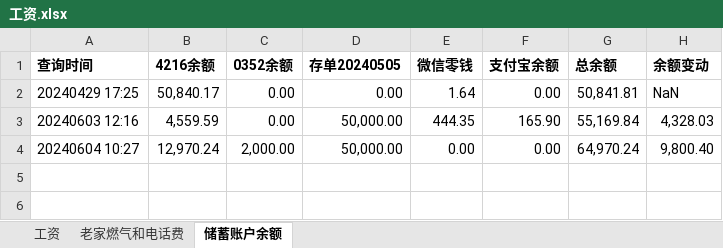
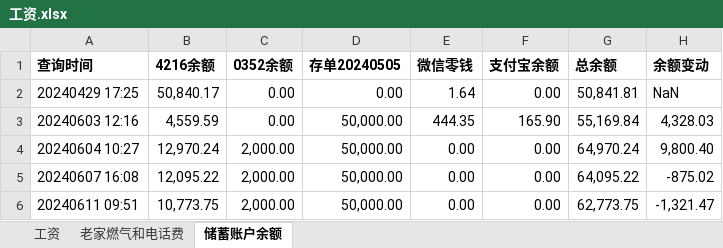
Before and after one commit to lizhenbang56/Papers, an Excel workbook: 书摘/财务/工资.xlsx, sheet 储蓄账户余额, drawn as a sheet; values as stored, in another font and other column widths than the file's, no borders; the diff names each change by its address in the sheet, - before the commit and + after, or states it on an @@ line.

```diff
--- a/书摘/财务/工资.xlsx (sheet 储蓄账户余额)
+++ b/书摘/财务/工资.xlsx (sheet 储蓄账户余额)
+row 5: 20240607 16:08 | 12,095.22 | 2,000.00 | 50,000.00 | 0.00 | 0.00 | 64,095.22 | -875.02
+row 6: 20240611 09:51 | 10,773.75 | 2,000.00 | 50,000.00 | 0.00 | 0.00 | 62,773.75 | -1,321.47
```
Also changed, not shown: 2024年一所工作任务/20240605CTID测试/测试报告.xlsx, 38 other files.
